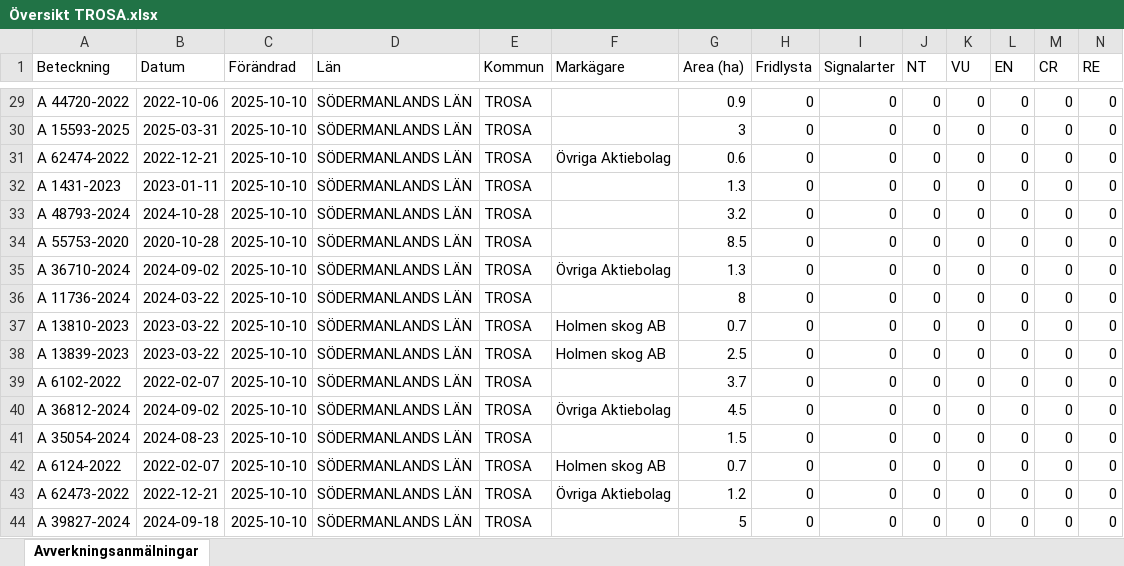
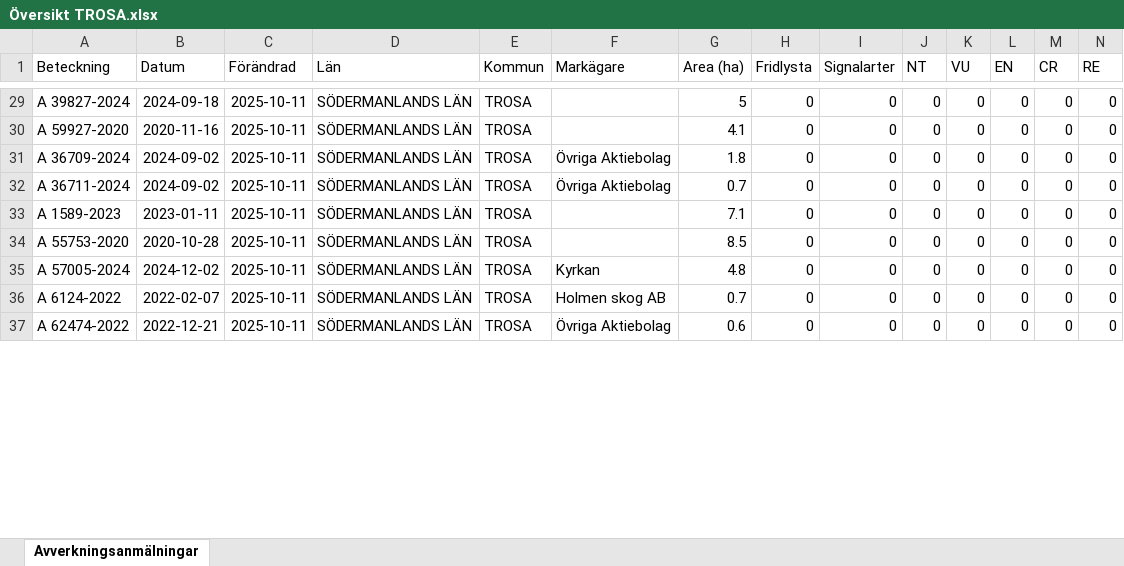
Before and after one commit to klasma/Logging_0488, an Excel workbook: Översikt TROSA.xlsx, sheet Avverkningsanmälningar, drawn as a sheet; only a part is shown, gaps mark what is left out; values as stored, in another font and other column widths than the file's, no borders; removed rows and columns are numbered as before the commit, all else as after; rows hold the shown columns only; the diff covers the shown part only; the diff names each change by its address in the sheet, - before the commit and + after, or states it on an @@ line.

```diff
--- a/Översikt TROSA.xlsx (sheet Avverkningsanmälningar)
+++ b/Översikt TROSA.xlsx (sheet Avverkningsanmälningar)
-A29 (Beteckning): A 44720-2022
+A29 (Beteckning): A 39827-2024
-B29 (Datum): 2022-10-06
+B29 (Datum): 2024-09-18
-C29:C34 (Förändrad): 2025-10-10
+C29:C34 (Förändrad): 2025-10-11
-G29 (Area (ha)): 0.9
+G29 (Area (ha)): 5
-A30 (Beteckning): A 15593-2025
+A30 (Beteckning): A 59927-2020
-B30 (Datum): 2025-03-31
+B30 (Datum): 2020-11-16
-G30 (Area (ha)): 3
+G30 (Area (ha)): 4.1
-A31 (Beteckning): A 62474-2022
+A31 (Beteckning): A 36709-2024
-B31 (Datum): 2022-12-21
+B31 (Datum): 2024-09-02
-G31 (Area (ha)): 0.6
+G31 (Area (ha)): 1.8
-A32 (Beteckning): A 1431-2023
+A32 (Beteckning): A 36711-2024
-B32 (Datum): 2023-01-11
+B32 (Datum): 2024-09-02
-F32 (Markägare): (empty)
+F32 (Markägare): Övriga Aktiebolag
-G32 (Area (ha)): 1.3
+G32 (Area (ha)): 0.7
-A33 (Beteckning): A 48793-2024
+A33 (Beteckning): A 1589-2023
-B33 (Datum): 2024-10-28
+B33 (Datum): 2023-01-11
-G33 (Area (ha)): 3.2
+G33 (Area (ha)): 7.1
-row 35: A 36710-2024 | 2024-09-02 | 2025-10-10 | SÖDERMANLANDS LÄN | TROSA | Övriga Aktiebolag | 1.3 | 0 | 0 | 0 | 0 | 0 | 0 | 0
-row 36: A 11736-2024 | 2024-03-22 | 2025-10-10 | SÖDERMANLANDS LÄN | TROSA |  | 8 | 0 | 0 | 0 | 0 | 0 | 0 | 0
-row 37: A 13810-2023 | 2023-03-22 | 2025-10-10 | SÖDERMANLANDS LÄN | TROSA | Holmen skog AB | 0.7 | 0 | 0 | 0 | 0 | 0 | 0 | 0
-row 38: A 13839-2023 | 2023-03-22 | 2025-10-10 | SÖDERMANLANDS LÄN | TROSA | Holmen skog AB | 2.5 | 0 | 0 | 0 | 0 | 0 | 0 | 0
-row 39: A 6102-2022 | 2022-02-07 | 2025-10-10 | SÖDERMANLANDS LÄN | TROSA |  | 3.7 | 0 | 0 | 0 | 0 | 0 | 0 | 0
-row 40: A 36812-2024 | 2024-09-02 | 2025-10-10 | SÖDERMANLANDS LÄN | TROSA | Övriga Aktiebolag | 4.5 | 0 | 0 | 0 | 0 | 0 | 0 | 0
-A35 (Beteckning): A 35054-2024
+A35 (Beteckning): A 57005-2024
-B35 (Datum): 2024-08-23
+B35 (Datum): 2024-12-02
-C35:C37 (Förändrad): 2025-10-10
+C35:C37 (Förändrad): 2025-10-11
-F35 (Markägare): (empty)
+F35 (Markägare): Kyrkan
-G35 (Area (ha)): 1.5
+G35 (Area (ha)): 4.8
-A37 (Beteckning): A 62473-2022
+A37 (Beteckning): A 62474-2022
-G37 (Area (ha)): 1.2
+G37 (Area (ha)): 0.6
-row 44: A 39827-2024 | 2024-09-18 | 2025-10-10 | SÖDERMANLANDS LÄN | TROSA |  | 5 | 0 | 0 | 0 | 0 | 0 | 0 | 0
```
Also changed, not shown: 17 added rows, 10 removed rows and 96 edited cells elsewhere in this sheet, artfynd/A 11123-2023 artfynd.xlsx, artfynd/A 13760-2022 artfynd.xlsx, 49 other files.
